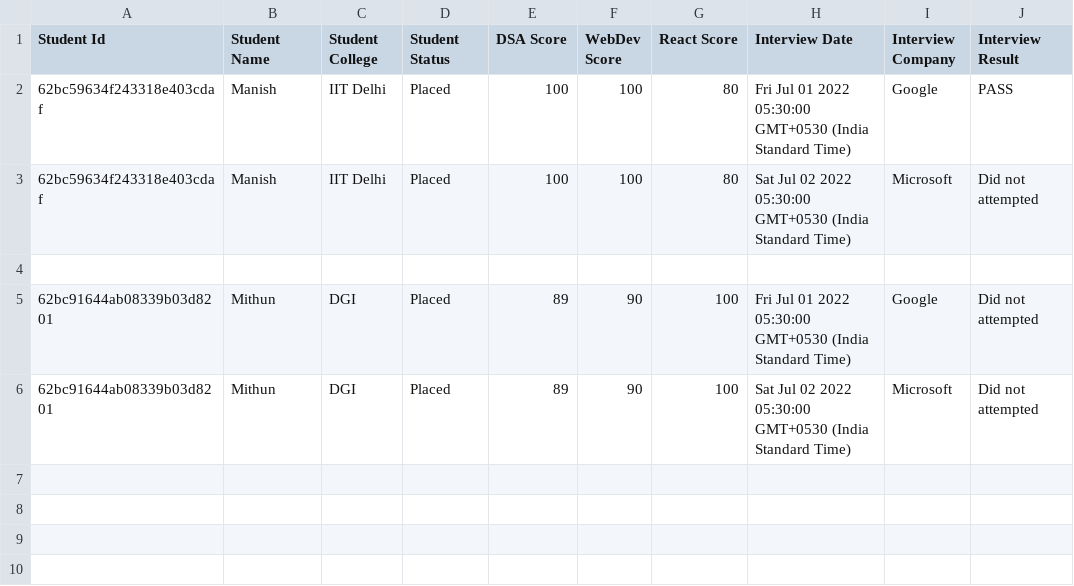
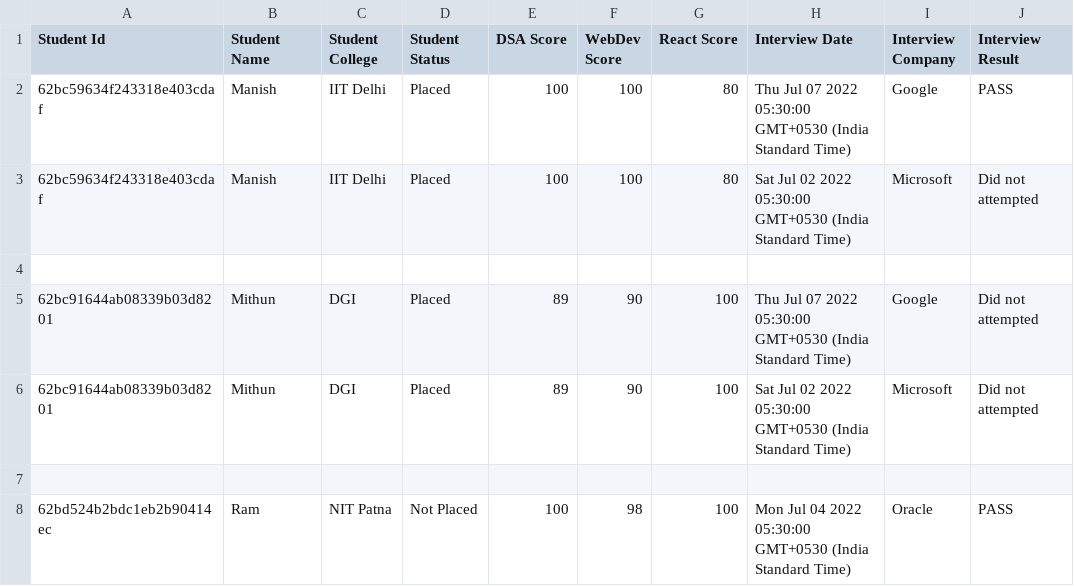
Before and after one commit to RohanVashisht003/Interview-Cell, a CSV file: assets/csv/data.csv, drawn as a sheet.

```diff
--- a/assets/csv/data.csv
+++ b/assets/csv/data.csv
@@ -1,6 +1,8 @@
 Student Id, Student Name, Student College, Student Status, DSA Score, WebDev Score, React Score, Interview Date,Interview Company, Interview Result
-62bc59634f243318e403cdaf,Manish,IIT Delhi,Placed,100,100,80,Fri Jul 01 2022 05:30:00 GMT+0530 (India Standard Time),Google,PASS
+62bc59634f243318e403cdaf,Manish,IIT Delhi,Placed,100,100,80,Thu Jul 07 2022 05:30:00 GMT+0530 (India Standard Time),Google,PASS
 62bc59634f243318e403cdaf,Manish,IIT Delhi,Placed,100,100,80,Sat Jul 02 2022 05:30:00 GMT+0530 (India Standard Time),Microsoft,Did not attempted
 
-62bc91644ab08339b03d8201,Mithun,DGI,Placed,89,90,100,Fri Jul 01 2022 05:30:00 GMT+0530 (India Standard Time),Google,Did not attempted
+62bc91644ab08339b03d8201,Mithun,DGI,Placed,89,90,100,Thu Jul 07 2022 05:30:00 GMT+0530 (India Standard Time),Google,Did not attempted
 62bc91644ab08339b03d8201,Mithun,DGI,Placed,89,90,100,Sat Jul 02 2022 05:30:00 GMT+0530 (India Standard Time),Microsoft,Did not attempted
+
+62bd524b2bdc1eb2b90414ec,Ram,NIT Patna,Not Placed,100,98,100,Mon Jul 04 2022 05:30:00 GMT+0530 (India Standard Time),Oracle,PASS
```
Also changed, not shown: 7 other files.
